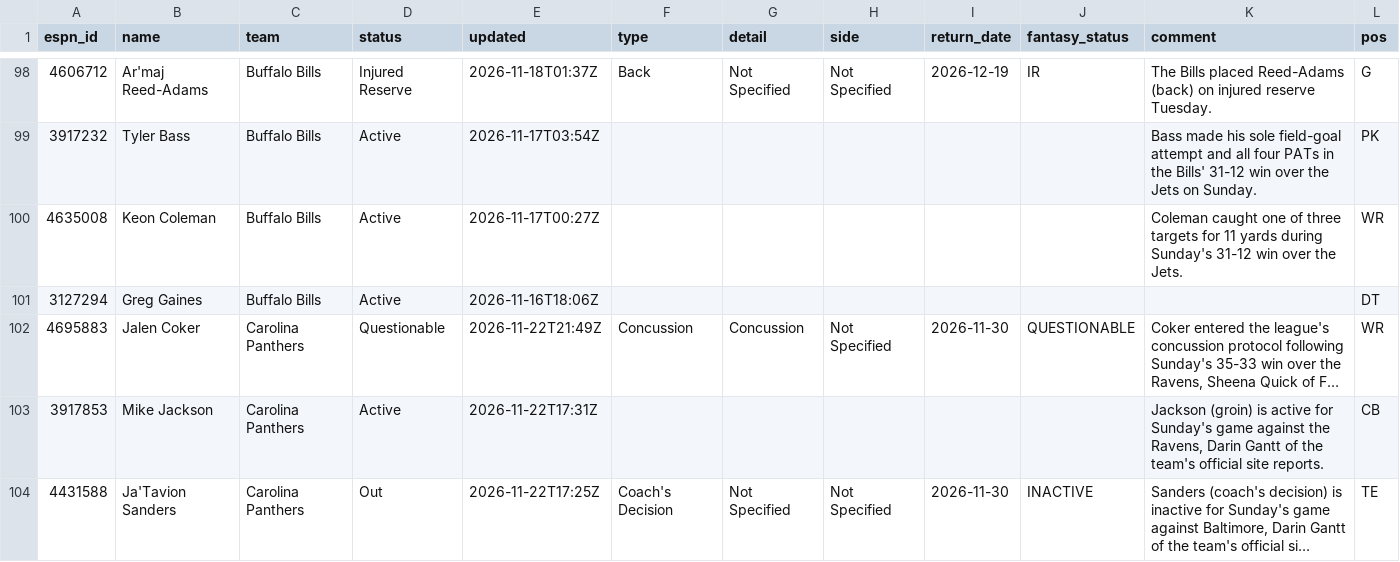
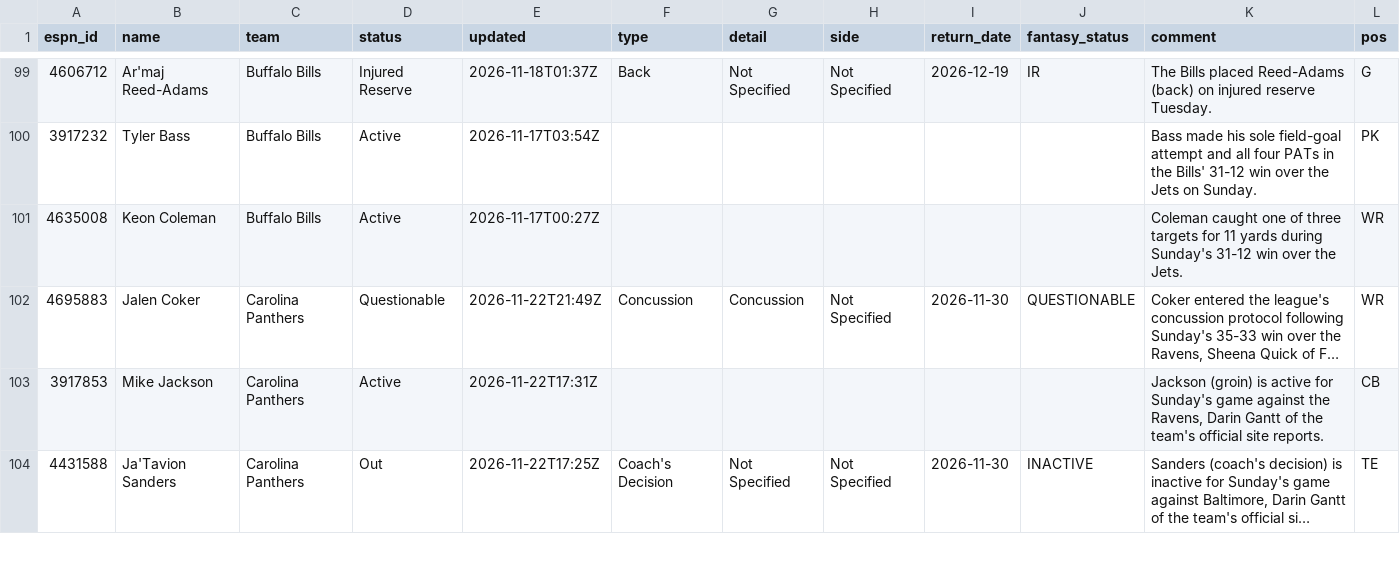
Before and after one commit to ChefJulio/nfl-edge, a CSV file: data/espn_injuries/2026-11-22.csv, drawn as a sheet; only a part is shown, gaps mark what is left out; long unchanged cells end in …; removed rows and columns are numbered as before the commit, all else as after; the diff covers the shown part only; the diff names each change by its address in the sheet, - before the commit and + after, or states it on an @@ line.

```diff
--- a/data/espn_injuries/2026-11-22.csv
+++ b/data/espn_injuries/2026-11-22.csv
-row 101: 3127294 | Greg Gaines | Buffalo Bills | Active | 2026-11-16T18:06Z |  |  |  |  |  |  | DT
```
Also changed, not shown: 3 added rows, 2 removed rows and 39 edited cells elsewhere in this file, 3 other files.
